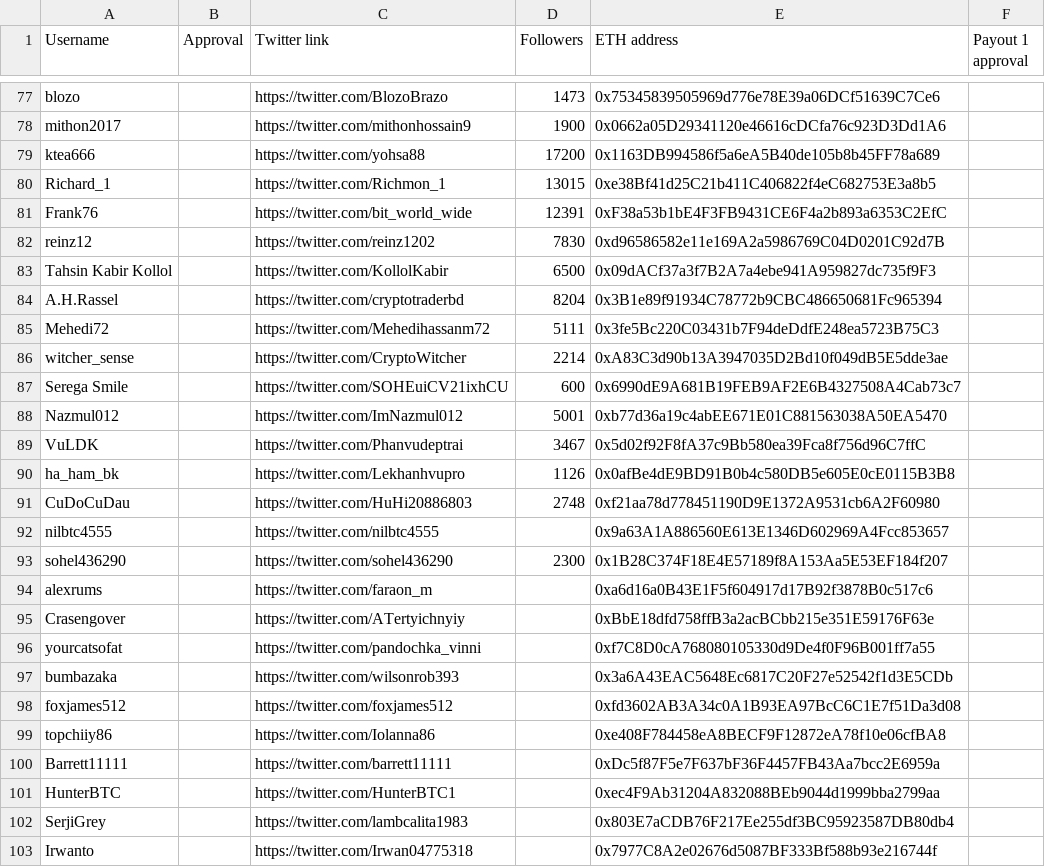
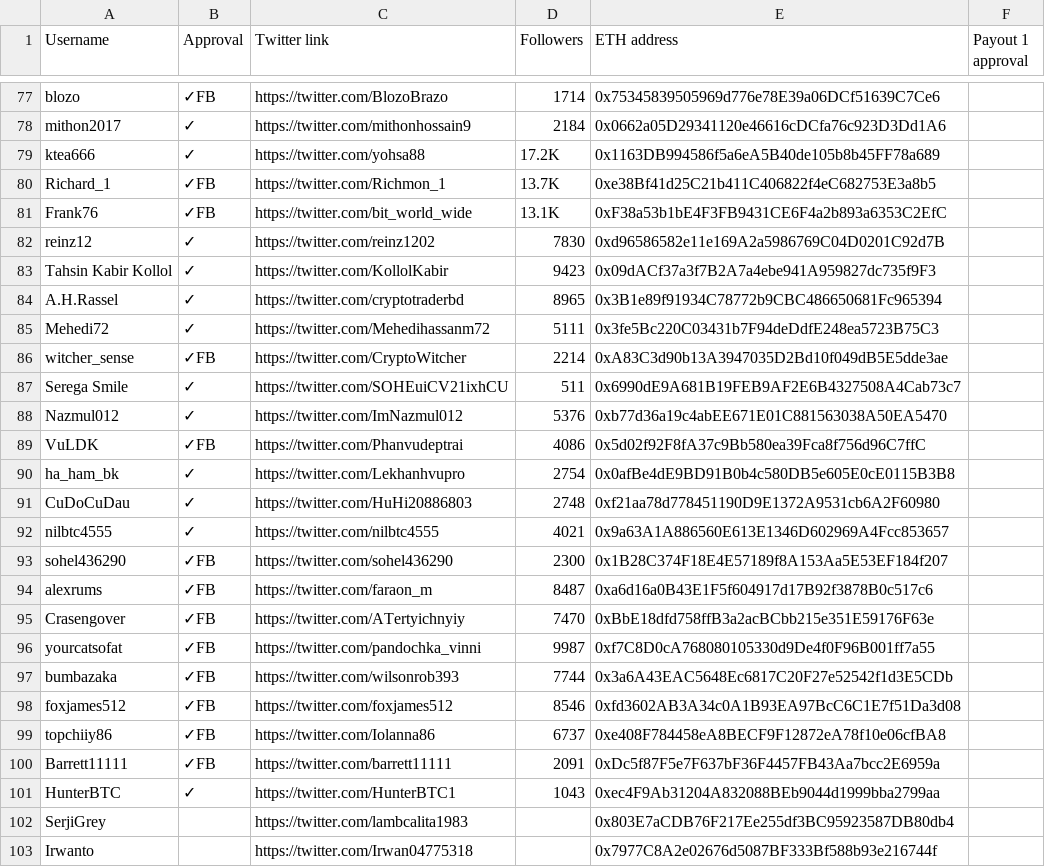
Before and after one commit to MovementDAO/Bounties, a CSV file: Twitter_Campaign.csv, drawn as a sheet; only a part is shown, gaps mark what is left out; the diff covers the shown part only; the diff names each change by its address in the sheet, - before the commit and + after, or states it on an @@ line.

Commit message:
Twitter Approval #50-100

```diff
--- a/Twitter_Campaign.csv
+++ b/Twitter_Campaign.csv
-B77 (Approval): (empty)
+B77 (Approval): ✓FB
-D77 (Followers): 1473
+D77 (Followers): 1714
-B78:B79 (Approval): (empty)
+B78:B79 (Approval): ✓
-D78 (Followers): 1900
+D78 (Followers): 2184
-D79 (Followers): 17200
+D79 (Followers): 17.2K
-B80:B81 (Approval): (empty)
+B80:B81 (Approval): ✓FB
-D80 (Followers): 13015
+D80 (Followers): 13.7K
-D81 (Followers): 12391
+D81 (Followers): 13.1K
-B82:B85 (Approval): (empty)
+B82:B85 (Approval): ✓
-D83 (Followers): 6500
+D83 (Followers): 9423
-D84 (Followers): 8204
+D84 (Followers): 8965
-B86 (Approval): (empty)
+B86 (Approval): ✓FB
-B87:B88 (Approval): (empty)
+B87:B88 (Approval): ✓
-D87 (Followers): 600
+D87 (Followers): 511
-D88 (Followers): 5001
+D88 (Followers): 5376
-B89 (Approval): (empty)
+B89 (Approval): ✓FB
-D89 (Followers): 3467
+D89 (Followers): 4086
-B90:B92 (Approval): (empty)
+B90:B92 (Approval): ✓
-D90 (Followers): 1126
+D90 (Followers): 2754
-D92 (Followers): (empty)
+D92 (Followers): 4021
-B93:B100 (Approval): (empty)
+B93:B100 (Approval): ✓FB
-D94 (Followers): (empty)
+D94 (Followers): 8487
-D95 (Followers): (empty)
+D95 (Followers): 7470
-D96 (Followers): (empty)
+D96 (Followers): 9987
-D97 (Followers): (empty)
+D97 (Followers): 7744
-D98 (Followers): (empty)
+D98 (Followers): 8546
-D99 (Followers): (empty)
+D99 (Followers): 6737
-D100 (Followers): (empty)
+D100 (Followers): 2091
-B101 (Approval): (empty)
+B101 (Approval): ✓
-D101 (Followers): (empty)
+D101 (Followers): 1043
```
Also changed, not shown: 46 edited cells elsewhere in this file.
